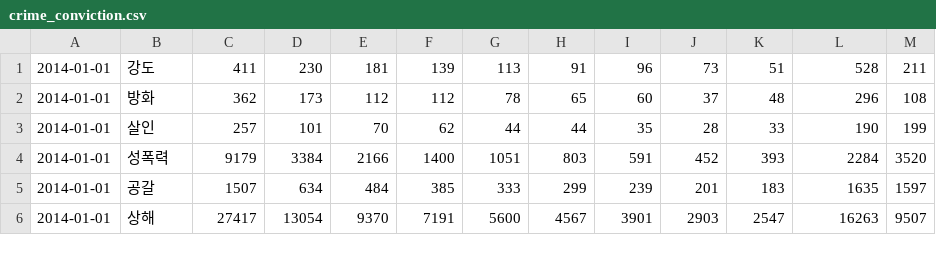
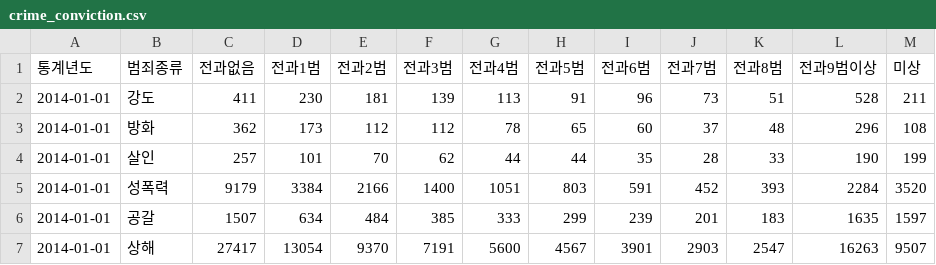
Before and after one commit to Sun1203/Crime_analysis_project, a CSV file: dataset/crime_conviction.csv, drawn as a sheet; only a part is shown.

```diff
--- a/dataset/crime_conviction.csv
+++ b/dataset/crime_conviction.csv
@@ -1 +1,2 @@
+통계년도,범죄종류,전과없음,전과1범,전과2범,전과3범,전과4범,전과5범,전과6범,전과7범,전과8범,전과9범이상,미상
 2014-01-01,강도,411,230,181,139,113,91,96,73,51,528,211
```
Also changed, not shown: dataset/crime_age.csv, dataset/crime_duringday.csv, 7 other files.
